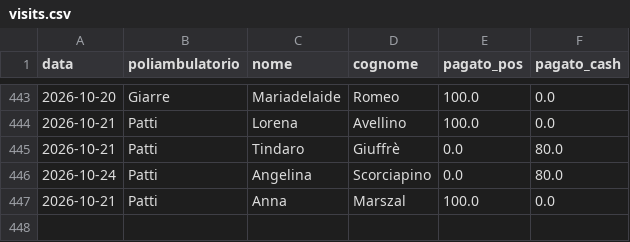
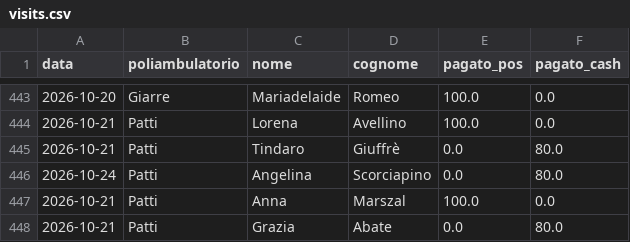
Before and after one commit to rlicordari/report_privato, a CSV file: data/visits.csv, drawn as a sheet; only a part is shown, gaps mark what is left out.

Commit message:
Visita: Abate Grazia @ Patti (2026-10-21)

```diff
--- a/data/visits.csv
+++ b/data/visits.csv
@@ -447 +447,2 @@ data,poliambulatorio,nome,cognome,pagato_pos,pagato_cash
 2026-10-21,Patti,Anna,Marszal,100.0,0.0
+2026-10-21,Patti,Grazia,Abate,0.0,80.0
```
